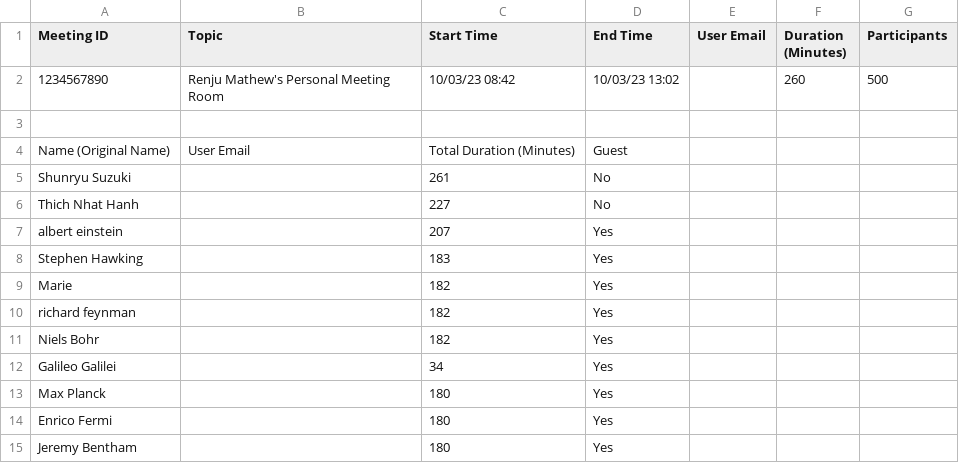
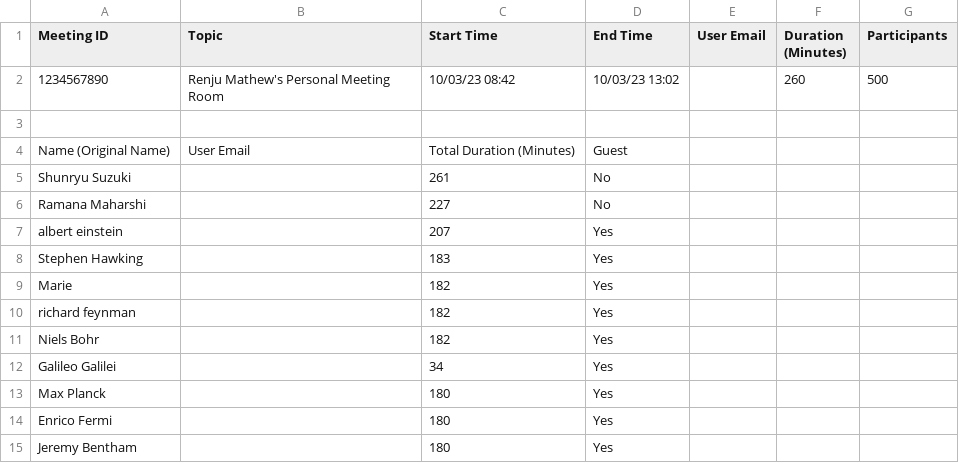
Before and after one commit to quantumphysicist/Zoom-Attendance-Tracker, a CSV file: participants_1234567890.csv, drawn as a sheet; the diff names each change by its address in the sheet, - before the commit and + after, or states it on an @@ line.

```diff
--- a/participants_1234567890.csv
+++ b/participants_1234567890.csv
-A6 (Meeting ID): Thich Nhat Hanh
+A6 (Meeting ID): Ramana Maharshi
```
Also changed, not shown: expected_participants.csv, 3 other files.
